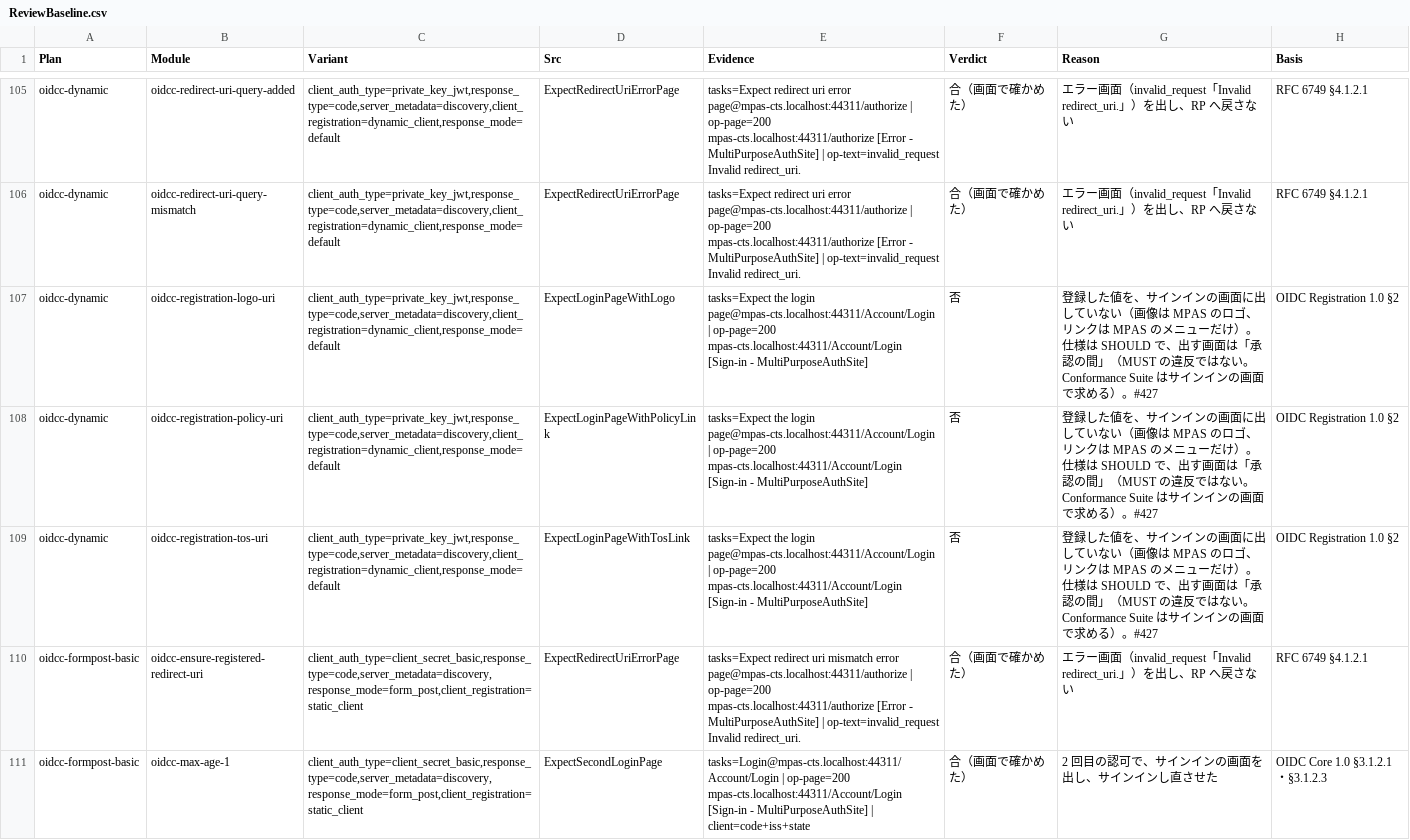
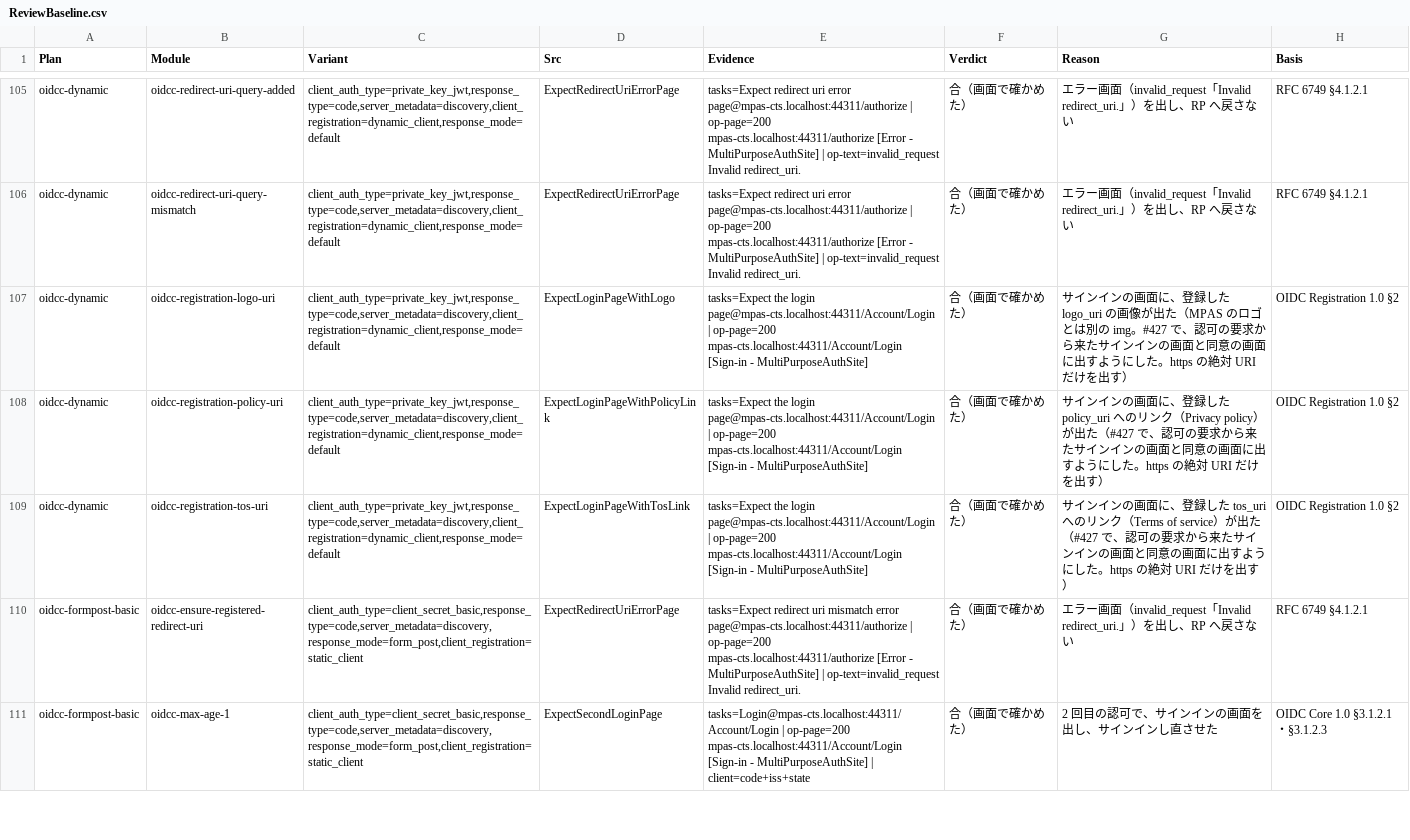
Before and after one commit to OpenTouryoProject/MultiPurposeAuthSite, a CSV file: container/CTS/ReviewBaseline.csv, drawn as a sheet; only a part is shown, gaps mark what is left out.

Commit message:
fixed #427 クライアントの登録の logo_uri・policy_uri・tos_uri を、承認の画面（同意の画面と、認可の要求から来たサインインの画面）に出すようにした（OIDC Registration 1.0 §2）。出すのは https の絶対 URI だけで（Util.Sts.ClientDisplay）、リンクは noopener noreferrer、ロゴは referrerpolicy=no-referrer。登録の振る舞いは変えていない。client_name は、動的登録・管理画面の登録では登録者の利用者名なので出さない。RT-427.1〜.3 と単体テストを足し、適合性テストの oidcc-dynamic の 3 つの REVIEW を合にした（ReviewBaseline.csv）。QUALITY.md 4 節に観点を足した
Tested-with: e2e, unit
Reviewed-with: quality-reviewer (claude-sonnet-5-5)

```diff
--- a/container/CTS/ReviewBaseline.csv
+++ b/container/CTS/ReviewBaseline.csv
@@ -106,5 +106,5 @@
 "oidcc-dynamic","oidcc-redirect-uri-query-mismatch","client_auth_type=private_key_jwt,response_type=code,server_metadata=discovery,client_registration=dynamic_client,response_mode=default","ExpectRedirectUriErrorPage","tasks=Expect redirect uri error page@mpas-cts.localhost:44311/authorize | op-page=200 mpas-cts.localhost:44311/authorize [Error - MultiPurposeAuthSite] | op-text=invalid_request Invalid redirect_uri.","合（画面で確かめた）","エラー画面（invalid_request「Invalid redirect_uri.」）を出し、RP へ戻さない","RFC 6749 §4.1.2.1"
-"oidcc-dynamic","oidcc-registration-logo-uri","client_auth_type=private_key_jwt,response_type=code,server_metadata=discovery,client_registration=dynamic_client,response_mode=default","ExpectLoginPageWithLogo","tasks=Expect the login page@mpas-cts.localhost:44311/Account/Login | op-page=200 mpas-cts.localhost:44311/Account/Login [Sign-in - MultiPurposeAuthSite]","否","登録した値を、サインインの画面に出していない（画像は MPAS のロゴ、リンクは MPAS のメニューだけ）。仕様は SHOULD で、出す画面は「承認の間」（MUST の違反ではない。Conformance Suite はサインインの画面で求める）。#427","OIDC Registration 1.0 §2"
-"oidcc-dynamic","oidcc-registration-policy-uri","client_auth_type=private_key_jwt,response_type=code,server_metadata=discovery,client_registration=dynamic_client,response_mode=default","ExpectLoginPageWithPolicyLink","tasks=Expect the login page@mpas-cts.localhost:44311/Account/Login | op-page=200 mpas-cts.localhost:44311/Account/Login [Sign-in - MultiPurposeAuthSite]","否","登録した値を、サインインの画面に出していない（画像は MPAS のロゴ、リンクは MPAS のメニューだけ）。仕様は SHOULD で、出す画面は「承認の間」（MUST の違反ではない。Conformance Suite はサインインの画面で求める）。#427","OIDC Registration 1.0 §2"
-"oidcc-dynamic","oidcc-registration-tos-uri","client_auth_type=private_key_jwt,response_type=code,server_metadata=discovery,client_registration=dynamic_client,response_mode=default","ExpectLoginPageWithTosLink","tasks=Expect the login page@mpas-cts.localhost:44311/Account/Login | op-page=200 mpas-cts.localhost:44311/Account/Login [Sign-in - MultiPurposeAuthSite]","否","登録した値を、サインインの画面に出していない（画像は MPAS のロゴ、リンクは MPAS のメニューだけ）。仕様は SHOULD で、出す画面は「承認の間」（MUST の違反ではない。Conformance Suite はサインインの画面で求める）。#427","OIDC Registration 1.0 §2"
+"oidcc-dynamic","oidcc-registration-logo-uri","client_auth_type=private_key_jwt,response_type=code,server_metadata=discovery,client_registration=dynamic_client,response_mode=default","ExpectLoginPageWithLogo","tasks=Expect the login page@mpas-cts.localhost:44311/Account/Login | op-page=200 mpas-cts.localhost:44311/Account/Login [Sign-in - MultiPurposeAuthSite]","合（画面で確かめた）","サインインの画面に、登録した logo_uri の画像が出た（MPAS のロゴとは別の img。#427 で、認可の要求から来たサインインの画面と同意の画面に出すようにした。https の絶対 URI だけを出す）","OIDC Registration 1.0 §2"
+"oidcc-dynamic","oidcc-registration-policy-uri","client_auth_type=private_key_jwt,response_type=code,server_metadata=discovery,client_registration=dynamic_client,response_mode=default","ExpectLoginPageWithPolicyLink","tasks=Expect the login page@mpas-cts.localhost:44311/Account/Login | op-page=200 mpas-cts.localhost:44311/Account/Login [Sign-in - MultiPurposeAuthSite]","合（画面で確かめた）","サインインの画面に、登録した policy_uri へのリンク（Privacy policy）が出た（#427 で、認可の要求から来たサインインの画面と同意の画面に出すようにした。https の絶対 URI だけを出す）","OIDC Registration 1.0 §2"
+"oidcc-dynamic","oidcc-registration-tos-uri","client_auth_type=private_key_jwt,response_type=code,server_metadata=discovery,client_registration=dynamic_client,response_mode=default","ExpectLoginPageWithTosLink","tasks=Expect the login page@mpas-cts.localhost:44311/Account/Login | op-page=200 mpas-cts.localhost:44311/Account/Login [Sign-in - MultiPurposeAuthSite]","合（画面で確かめた）","サインインの画面に、登録した tos_uri へのリンク（Terms of service）が出た（#427 で、認可の要求から来たサインインの画面と同意の画面に出すようにした。https の絶対 URI だけを出す）","OIDC Registration 1.0 §2"
 "oidcc-formpost-basic","oidcc-ensure-registered-redirect-uri","client_auth_type=client_secret_basic,response_type=code,server_metadata=discovery,response_mode=form_post,client_registration=static_client","ExpectRedirectUriErrorPage","tasks=Expect redirect uri mismatch error page@mpas-cts.localhost:44311/authorize | op-page=200 mpas-cts.localhost:44311/authorize [Error - MultiPurposeAuthSite] | op-text=invalid_request Invalid redirect_uri.","合（画面で確かめた）","エラー画面（invalid_request「Invalid redirect_uri.」）を出し、RP へ戻さない","RFC 6749 §4.1.2.1"
```
Also changed, not shown: 23 other files.
